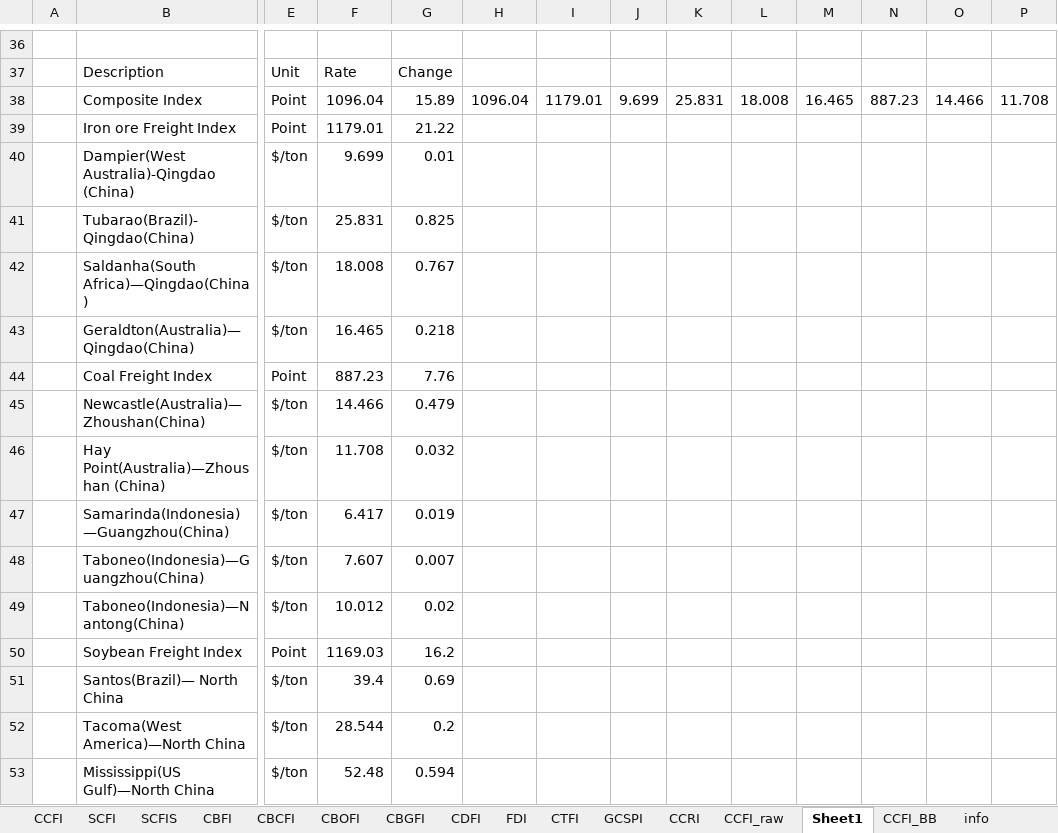
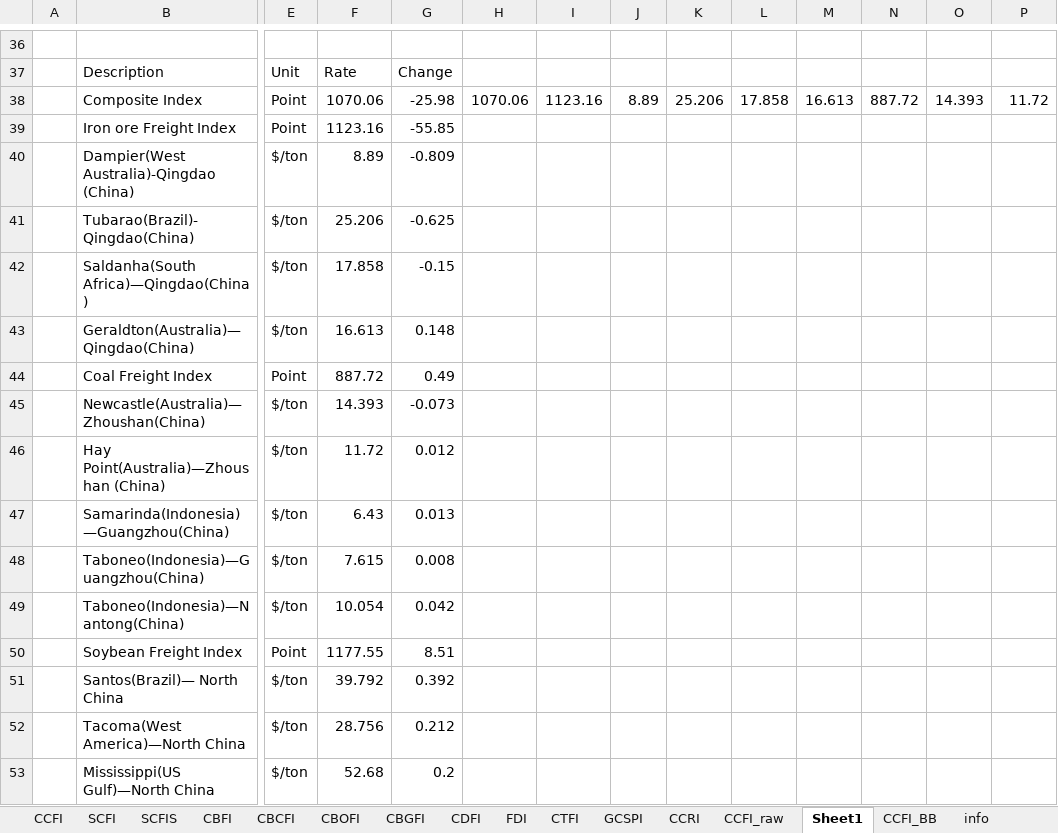
Before and after one commit to Tommylee1013/AlternativeData, an Excel workbook: data/freight/china containerized freight index.xlsx, sheet Sheet1, drawn as a sheet; only a part is shown, gaps mark what is left out; values as stored, in another font and other column widths than the file's, no borders; removed rows and columns are numbered as before the commit, all else as after; rows hold the shown columns only; the diff covers the shown part only; the diff names each change by its address in the sheet, - before the commit and + after, or states it on an @@ line.

```diff
--- a/data/freight/china containerized freight index.xlsx (sheet Sheet1)
+++ b/data/freight/china containerized freight index.xlsx (sheet Sheet1)
-row 38:  | Composite Index | Point | 1096.04 | 15.89 | 1096.04 | 1179.01 | 9.699 | 25.831 | 18.008 | 16.465 | 887.23 | 14.466 | 11.708
-row 39:  | Iron ore Freight Index | Point | 1179.01 | 21.22
+row 38:  | Composite Index | Point | 1070.06 | -25.98 | 1070.06 | 1123.16 | 8.89 | 25.206 | 17.858 | 16.613 | 887.72 | 14.393 | 11.72
+row 39:  | Iron ore Freight Index | Point | 1123.16 | -55.85
-F40: 9.699
+F40: 8.89
-G40: 0.01
+G40: -0.809
-F41: 25.831
+F41: 25.206
-G41: 0.825
+G41: -0.625
-F42: 18.008
+F42: 17.858
-G42: 0.767
+G42: -0.15
-F43: 16.465
+F43: 16.613
-G43: 0.218
+G43: 0.148
-F44: 887.23
+F44: 887.72
-G44: 7.76
+G44: 0.49
-F45: 14.466
+F45: 14.393
-G45: 0.479
+G45: -0.073
-F46: 11.708
+F46: 11.72
-G46: 0.032
+G46: 0.012
-F47: 6.417
+F47: 6.43
-G47: 0.019
+G47: 0.013
-F48: 7.607
+F48: 7.615
-G48: 0.007
+G48: 0.008
-F49: 10.012
+F49: 10.054
-G49: 0.02
+G49: 0.042
-F50: 1169.03
+F50: 1177.55
-G50: 16.2
+G50: 8.51
-F51: 39.4
+F51: 39.792
-G51: 0.69
+G51: 0.392
-F52: 28.544
+F52: 28.756
-G52: 0.2
+G52: 0.212
-F53: 52.48
+F53: 52.68
-G53: 0.594
+G53: 0.2
```
Also changed, not shown: 16 added rows, 16 removed rows and 54 edited cells elsewhere in this sheet, sheet CCFI_raw, data/commodity/EIA Weekly Supply Estimation.xlsx, data/freight/US Rail Traffic.xlsx, 5 other files.
